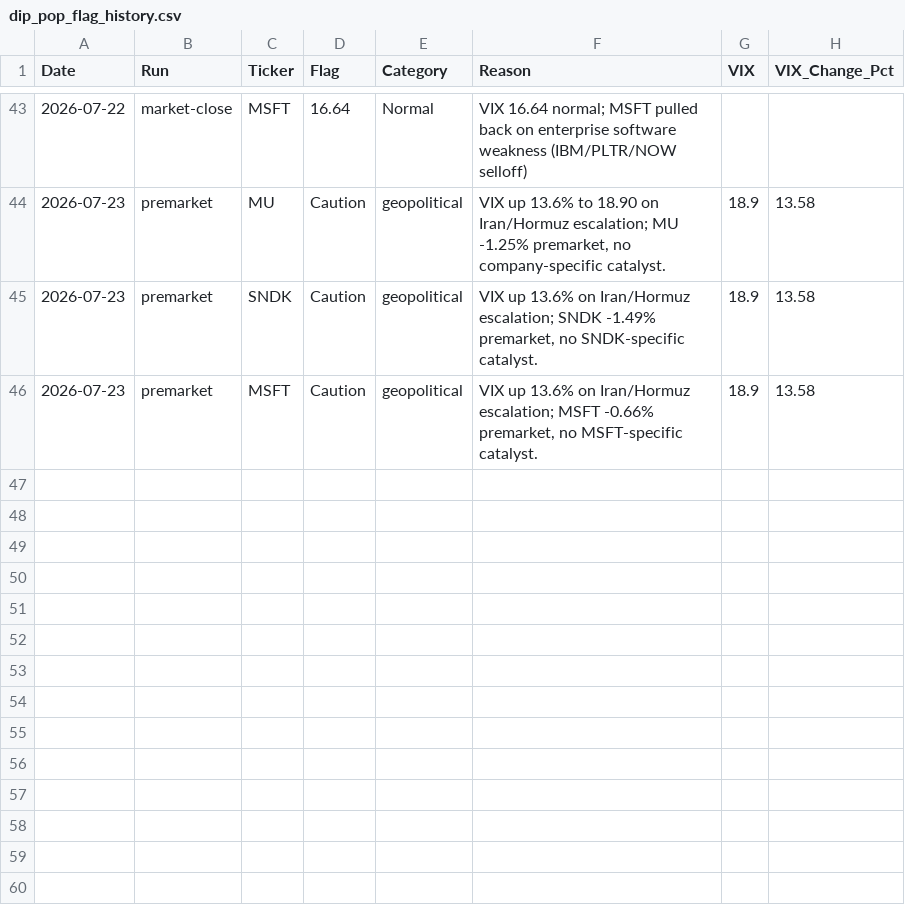
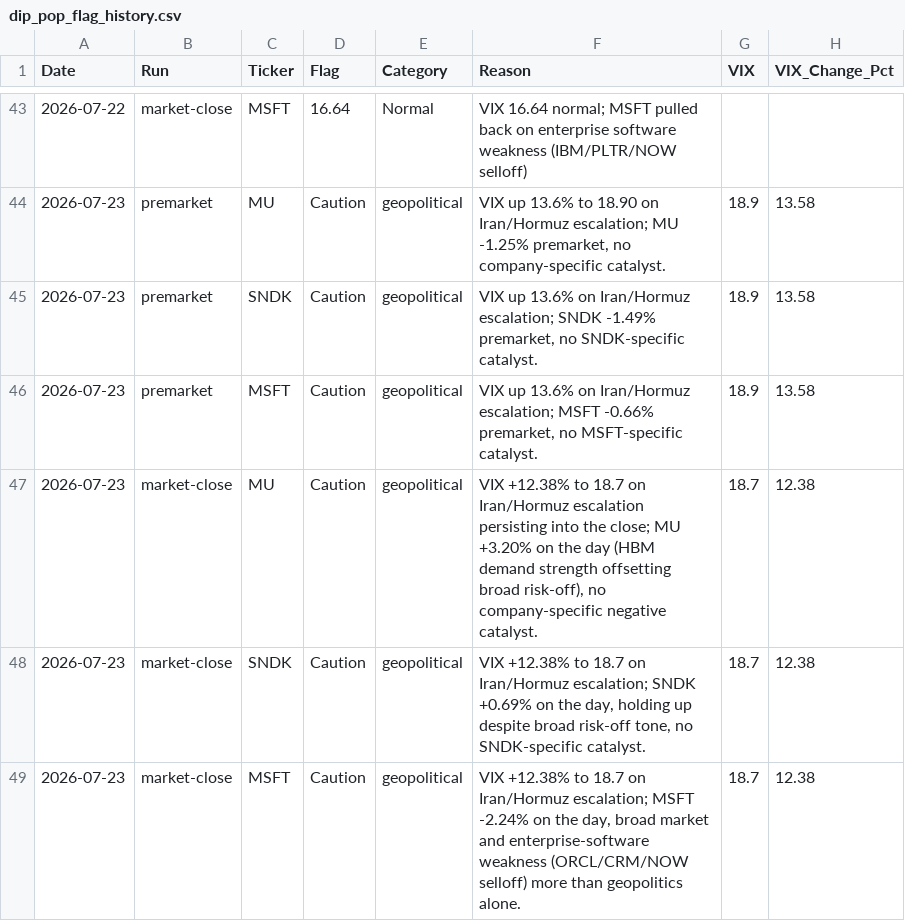
Before and after one commit to PVega007/stock-dashboard, a CSV file: dip_pop_flag_history.csv, drawn as a sheet; only a part is shown, gaps mark what is left out.

```diff
--- a/dip_pop_flag_history.csv
+++ b/dip_pop_flag_history.csv
@@ -46 +46,4 @@ Date,Run,Ticker,Flag,Category,Reason,VIX,VIX_Change_Pct
 2026-07-23,premarket,MSFT,Caution,geopolitical,"VIX up 13.6% on Iran/Hormuz escalation; MSFT -0.66% premarket, no MSFT-specific catalyst.",18.9,13.58
+2026-07-23,market-close,MU,Caution,geopolitical,"VIX +12.38% to 18.7 on Iran/Hormuz escalation persisting into the close; MU +3.20% on the day (HBM demand strength offsetting broad risk-off), no company-specific negative catalyst.",18.7,12.38
+2026-07-23,market-close,SNDK,Caution,geopolitical,"VIX +12.38% to 18.7 on Iran/Hormuz escalation; SNDK +0.69% on the day, holding up despite broad risk-off tone, no SNDK-specific catalyst.",18.7,12.38
+2026-07-23,market-close,MSFT,Caution,geopolitical,"VIX +12.38% to 18.7 on Iran/Hormuz escalation; MSFT -2.24% on the day, broad market and enterprise-software weakness (ORCL/CRM/NOW selloff) more than geopolitics alone.",18.7,12.38
```
Also changed, not shown: dip_pop_daily_monitor.csv, dip_pop_intraday_30min.csv, 7 other files.
